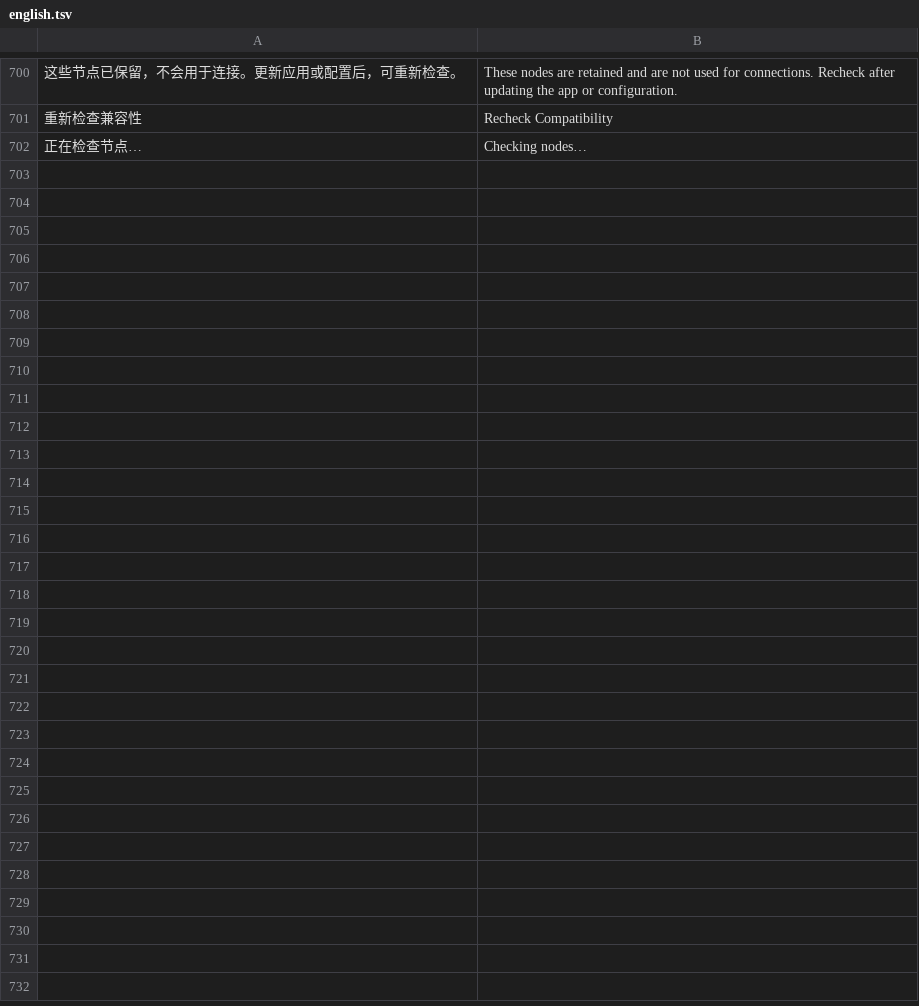
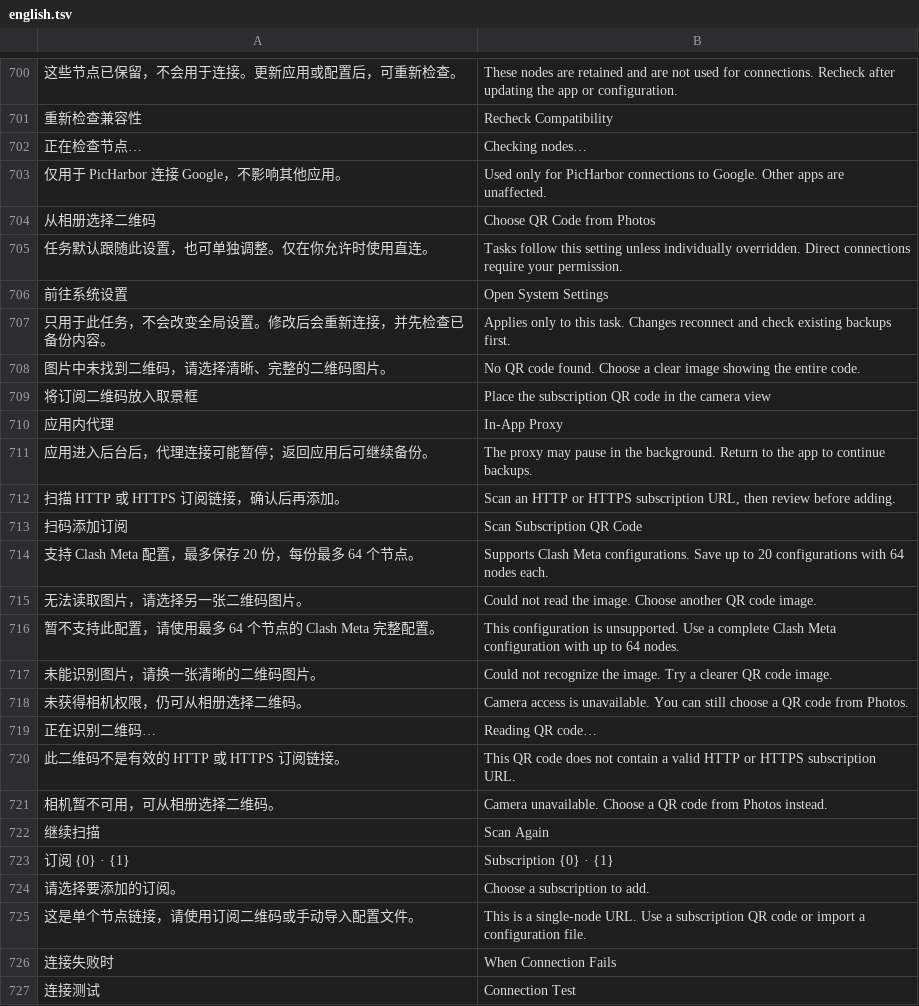
Before and after one commit to Cc-Cece/PicHarbor-iOS, a TSV file: Localization/english.tsv, drawn as a sheet; only a part is shown, gaps mark what is left out; the diff names each change by its address in the sheet, - before the commit and + after, or states it on an @@ line.

Commit message:
Add reviewed subscription QR import and promote in-app proxy settings

```diff
--- a/Localization/english.tsv
+++ b/Localization/english.tsv
+row 703: 仅用于 PicHarbor 连接 Google，不影响其他应用。 | Used only for PicHarbor connections to Google. Other apps are unaffected.
+row 704: 从相册选择二维码 | Choose QR Code from Photos
+row 705: 任务默认跟随此设置，也可单独调整。仅在你允许时使用直连。 | Tasks follow this setting unless individually overridden. Direct connections require your permission.
+row 706: 前往系统设置 | Open System Settings
+row 707: 只用于此任务，不会改变全局设置。修改后会重新连接，并先检查已备份内容。 | Applies only to this task. Changes reconnect and check existing backups first.
+row 708: 图片中未找到二维码，请选择清晰、完整的二维码图片。 | No QR code found. Choose a clear image showing the entire code.
+row 709: 将订阅二维码放入取景框 | Place the subscription QR code in the camera view
+row 710: 应用内代理 | In-App Proxy
+row 711: 应用进入后台后，代理连接可能暂停；返回应用后可继续备份。 | The proxy may pause in the background. Return to the app to continue backups.
+row 712: 扫描 HTTP 或 HTTPS 订阅链接，确认后再添加。 | Scan an HTTP or HTTPS subscription URL, then review before adding.
+row 713: 扫码添加订阅 | Scan Subscription QR Code
+row 714: 支持 Clash Meta 配置，最多保存 20 份，每份最多 64 个节点。 | Supports Clash Meta configurations. Save up to 20 configurations with 64 nodes each.
+row 715: 无法读取图片，请选择另一张二维码图片。 | Could not read the image. Choose another QR code image.
+row 716: 暂不支持此配置，请使用最多 64 个节点的 Clash Meta 完整配置。 | This configuration is unsupported. Use a complete Clash Meta configuration with up to 64 nodes.
+row 717: 未能识别图片，请换一张清晰的二维码图片。 | Could not recognize the image. Try a clearer QR code image.
+row 718: 未获得相机权限，仍可从相册选择二维码。 | Camera access is unavailable. You can still choose a QR code from Photos.
+row 719: 正在识别二维码… | Reading QR code…
+row 720: 此二维码不是有效的 HTTP 或 HTTPS 订阅链接。 | This QR code does not contain a valid HTTP or HTTPS subscription URL.
+row 721: 相机暂不可用，可从相册选择二维码。 | Camera unavailable. Choose a QR code from Photos instead.
+row 722: 继续扫描 | Scan Again
+row 723: 订阅 {0} · {1} | Subscription {0} · {1}
+row 724: 请选择要添加的订阅。 | Choose a subscription to add.
+row 725: 这是单个节点链接，请使用订阅二维码或手动导入配置文件。 | This is a single-node URL. Use a subscription QR code or import a configuration file.
+row 726: 连接失败时 | When Connection Fails
+row 727: 连接测试 | Connection Test
```
Also changed, not shown: 22 other files.
